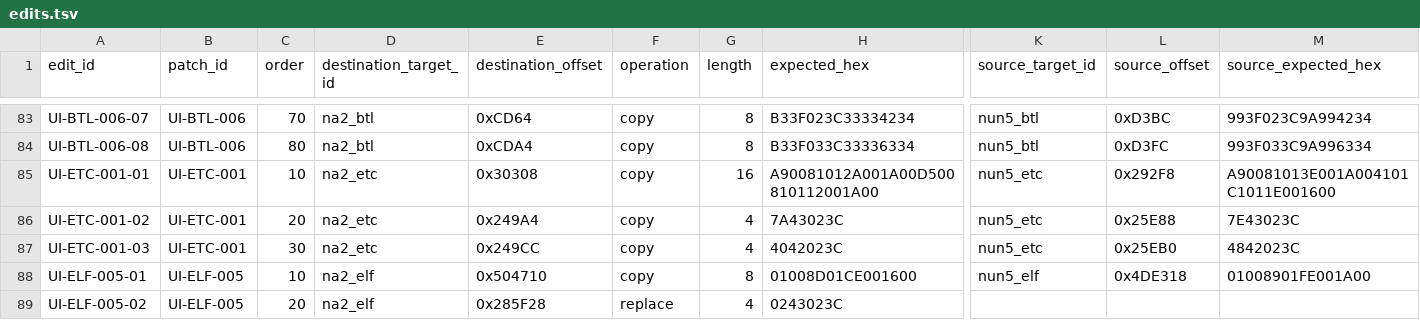
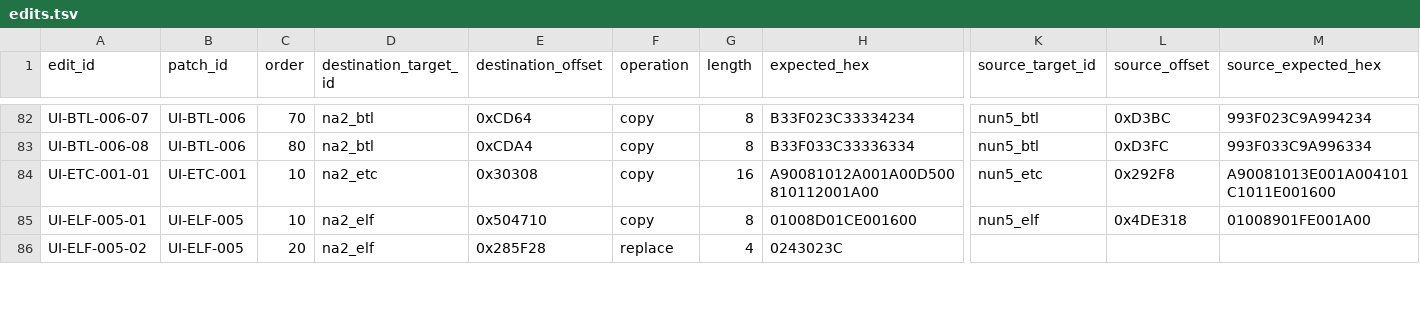
Before and after one commit to solid1353/NA2-Modding, a TSV file: na2_patcher/modules/raw_binary/patch_sets/ui_translation/edits.tsv, drawn as a sheet; only a part is shown, gaps mark what is left out; removed rows and columns are numbered as before the commit, all else as after; rows hold the shown columns only; the diff covers the shown part only; the diff names each change by its address in the sheet, - before the commit and + after, or states it on an @@ line.

```diff
--- a/na2_patcher/modules/raw_binary/patch_sets/ui_translation/edits.tsv
+++ b/na2_patcher/modules/raw_binary/patch_sets/ui_translation/edits.tsv
-row 86: UI-ETC-001-02 | UI-ETC-001 | 20 | na2_etc | 0x249A4 | copy | 4 | 7A43023C | nun5_etc | 0x25E88 | 7E43023C
-row 87: UI-ETC-001-03 | UI-ETC-001 | 30 | na2_etc | 0x249CC | copy | 4 | 4042023C | nun5_etc | 0x25EB0 | 4842023C
```
Also changed, not shown: 2 added rows, 2 removed rows and 5 edited cells elsewhere in this file, na2_patcher/modules/raw_binary/patch_sets/ui_translation/patches.tsv, na2_patcher/modules/translation/mappings.tsv, 9 other files.
